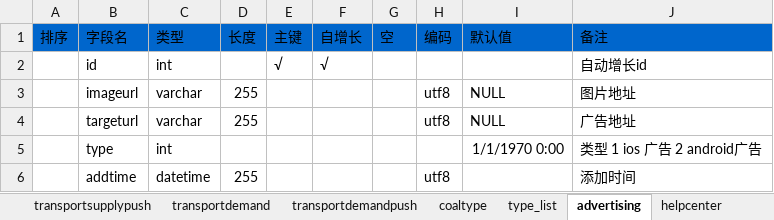
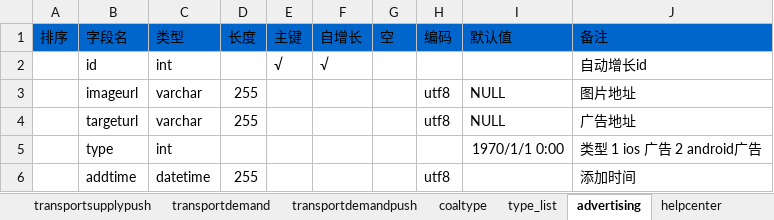
Before and after one commit to mslk/MSKJ, an Excel workbook: nyt/doc/数据库文档/数据库表结构.xlsx, sheet advertising, drawn as a sheet; values as stored, in another font and other column widths than the file's, no borders; the diff names each change by its address in the sheet, - before the commit and + after, or states it on an @@ line.

```diff
--- a/nyt/doc/数据库文档/数据库表结构.xlsx (sheet advertising)
+++ b/nyt/doc/数据库文档/数据库表结构.xlsx (sheet advertising)
-I5 (默认值): 1/1/1970 0:00
+I5 (默认值): 1970/1/1 0:00
```
Also changed, not shown: sheet veneer_info, sheet transportdemand, sheet transportdemandpush, sheet transportsupplypush, sheet push_task, sheet transportsupply, 3 more sheets, 11 other files.
